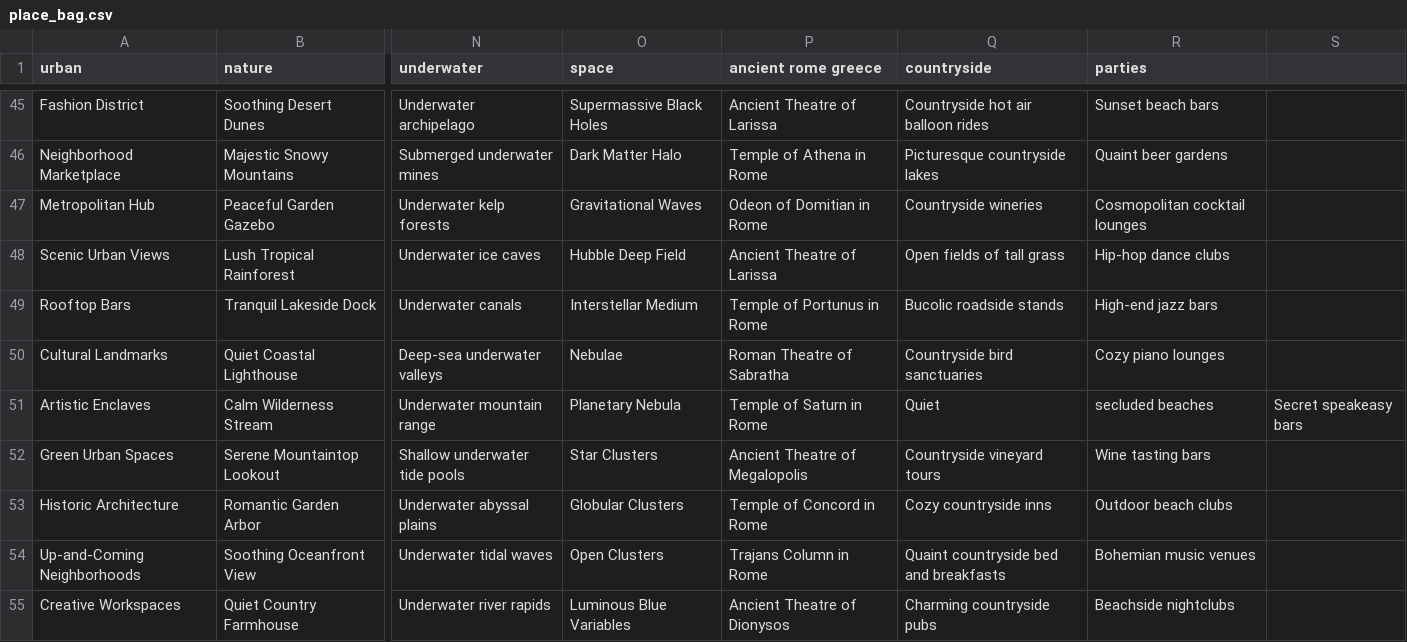
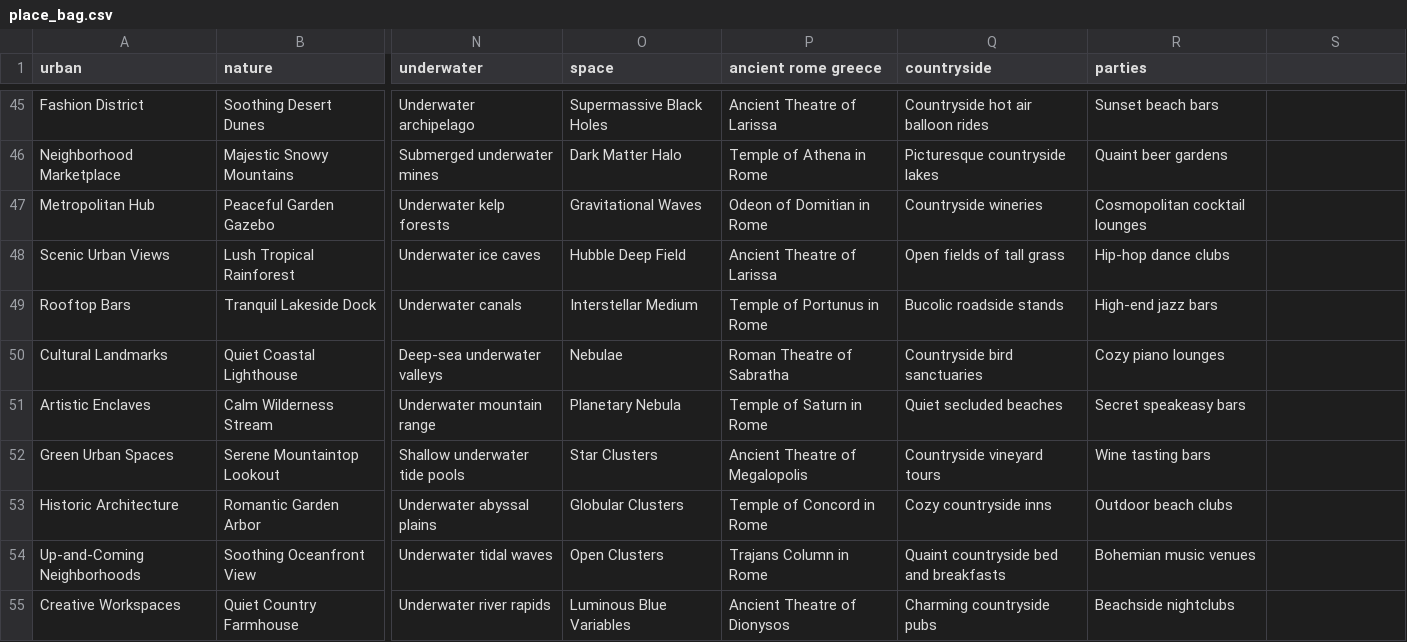
Before and after one commit to wjbeeson/MusicAutomation, a CSV file: ref_tables/place_bag.csv, drawn as a sheet; only a part is shown, gaps mark what is left out; the diff covers the shown part only; the diff names each change by its address in the sheet, - before the commit and + after, or states it on an @@ line.

```diff
--- a/ref_tables/place_bag.csv
+++ b/ref_tables/place_bag.csv
-Q51 (countryside): Quiet
+Q51 (countryside): Quiet secluded beaches
-R51 (parties): secluded beaches
+R51 (parties): Secret speakeasy bars
-S51: Secret speakeasy bars
+S51: (empty)
```
Also changed, not shown: 67 edited cells elsewhere in this file, 5 other files.
